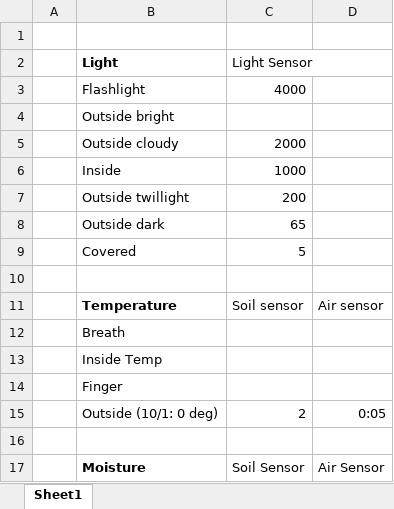
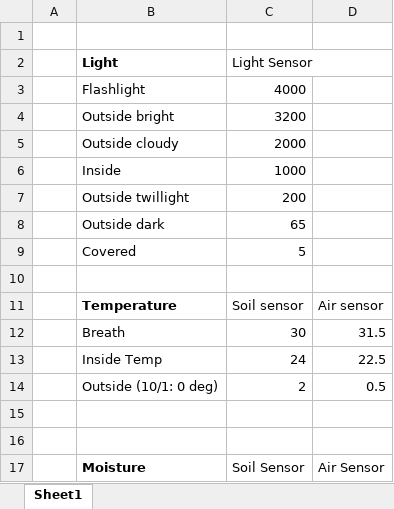
Before and after one commit to madsamtoft/02112-Project, an Excel workbook: Measurements.xlsx, sheet Sheet1, drawn as a sheet; only a part is shown; values as stored, in another font and other column widths than the file's, no borders; removed rows and columns are numbered as before the commit, all else as after; the diff names each change by its address in the sheet, - before the commit and + after, or states it on an @@ line.

```diff
--- a/Measurements.xlsx (sheet Sheet1)
+++ b/Measurements.xlsx (sheet Sheet1)
-C4 (Light Sensor): (empty)
+C4 (Light Sensor): 3200
-row 12:  | Breath
-row 13:  | Inside Temp
-row 14:  | Finger
+row 12:  | Breath | 30 | 31.5
+row 13:  | Inside Temp | 24 | 22.5
-D14: 0:05
+D14: 0.5
+row 15: (empty)
```
Also changed, not shown: 4 other files.
